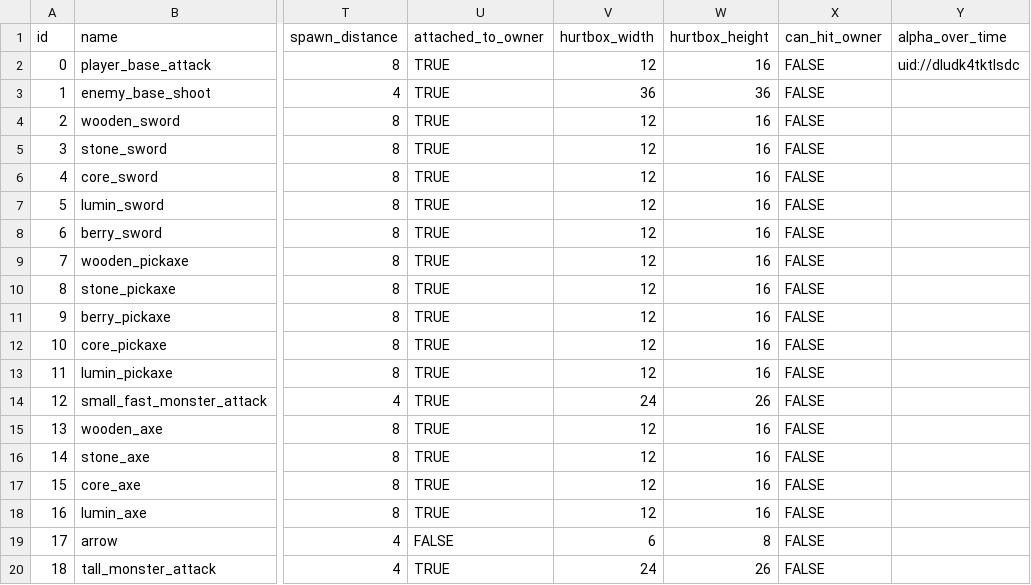
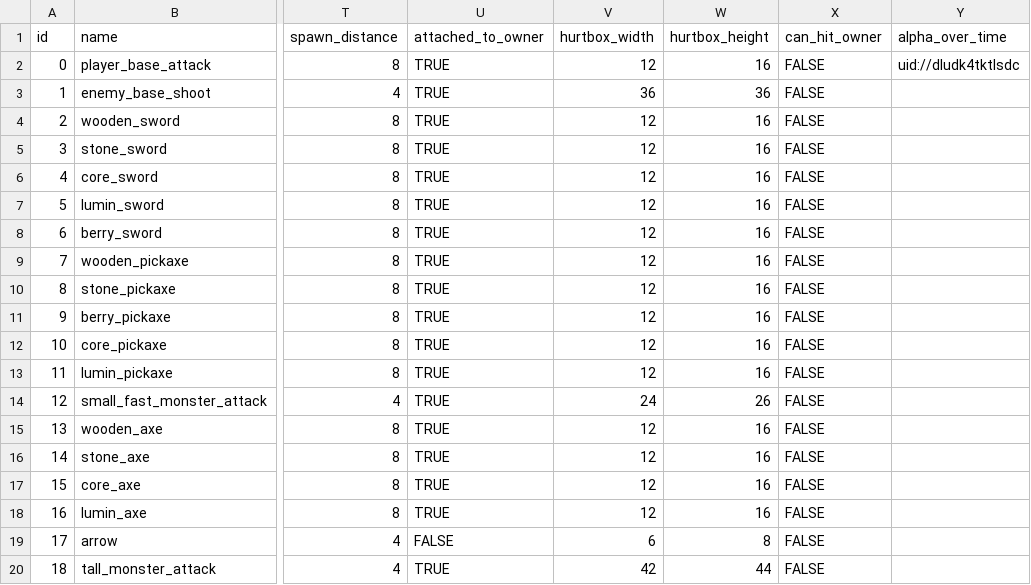
Before and after one commit to TimoRoggel/EverDark, a CSV file: data/attacks.csv, drawn as a sheet; only a part is shown, gaps mark what is left out; the diff names each change by its address in the sheet, - before the commit and + after, or states it on an @@ line.

```diff
--- a/data/attacks.csv
+++ b/data/attacks.csv
-V20 (hurtbox_width): 24
+V20 (hurtbox_width): 42
-W20 (hurtbox_height): 26
+W20 (hurtbox_height): 44
```
Also changed, not shown: 3 other files.
